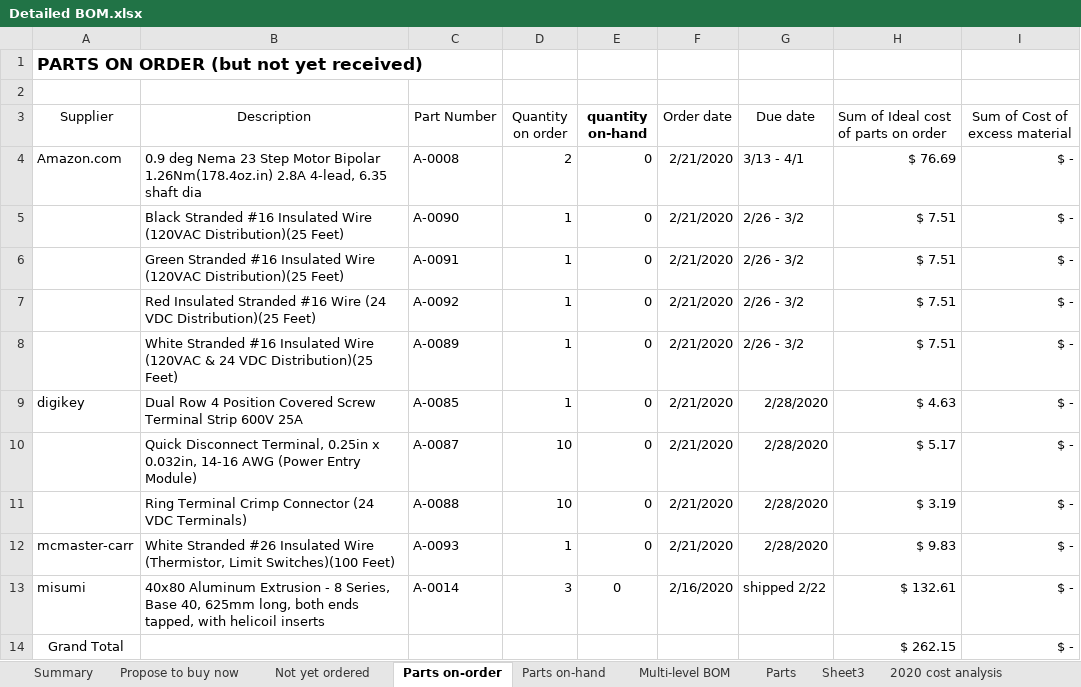
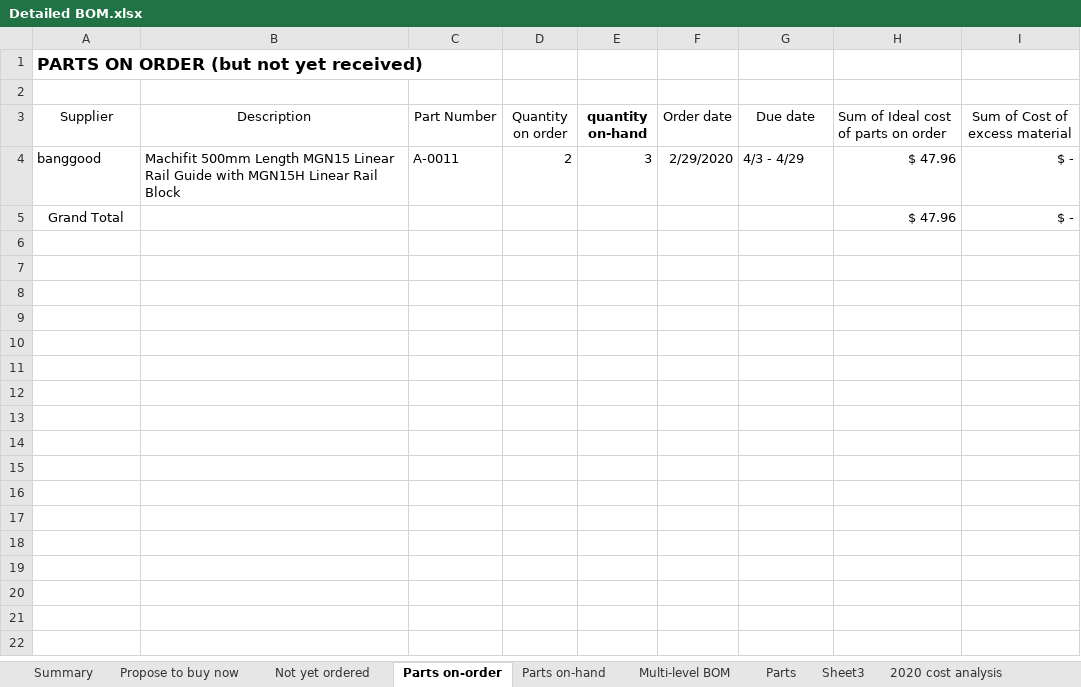
Before and after one commit to BainbridgeArtisanResourceNetwork/Mark4_printer, an Excel workbook: Detailed BOM.xlsx, sheet Parts on-order, drawn as a sheet; values as stored, in another font and other column widths than the file's, no borders; removed rows and columns are numbered as before the commit, all else as after; the diff names each change by its address in the sheet, - before the commit and + after, or states it on an @@ line.

```diff
--- a/Detailed BOM.xlsx (sheet Parts on-order)
+++ b/Detailed BOM.xlsx (sheet Parts on-order)
-row 4: Amazon.com | 0.9 deg Nema 23 Step Motor Bipolar 1.26Nm(178.4oz.in) 2.8A 4-lead, 6.35 shaft dia | A-0008 | 2 | 0 | 2/21/2020 | 3/13 - 4/1 | $ 76.69 | $ -
-row 5:  | Black Stranded #16 Insulated Wire (120VAC Distribution)(25 Feet) | A-0090 | 1 | 0 | 2/21/2020 | 2/26 - 3/2 | $ 7.51 | $ -
-row 6:  | Green Stranded #16 Insulated Wire (120VAC Distribution)(25 Feet) | A-0091 | 1 | 0 | 2/21/2020 | 2/26 - 3/2 | $ 7.51 | $ -
-row 7:  | Red Insulated Stranded #16 Wire (24 VDC Distribution)(25 Feet) | A-0092 | 1 | 0 | 2/21/2020 | 2/26 - 3/2 | $ 7.51 | $ -
-row 8:  | White Stranded #16 Insulated Wire (120VAC & 24 VDC Distribution)(25 Feet) | A-0089 | 1 | 0 | 2/21/2020 | 2/26 - 3/2 | $ 7.51 | $ -
-row 9: digikey | Dual Row 4 Position Covered Screw Terminal Strip 600V 25A | A-0085 | 1 | 0 | 2/21/2020 | 2/28/2020 | $ 4.63 | $ -
-row 10:  | Quick Disconnect Terminal, 0.25in x 0.032in, 14-16 AWG (Power Entry Module) | A-0087 | 10 | 0 | 2/21/2020 | 2/28/2020 | $ 5.17 | $ -
-row 11:  | Ring Terminal Crimp Connector (24 VDC Terminals) | A-0088 | 10 | 0 | 2/21/2020 | 2/28/2020 | $ 3.19 | $ -
-row 12: mcmaster-carr | White Stranded #26 Insulated Wire (Thermistor, Limit Switches)(100 Feet) | A-0093 | 1 | 0 | 2/21/2020 | 2/28/2020 | $ 9.83 | $ -
-row 13: misumi | 40x80 Aluminum Extrusion - 8 Series, Base 40, 625mm long, both ends tapped, with helicoil inserts | A-0014 | 3 | 0 | 2/16/2020 | shipped 2/22 | $ 132.61 | $ -
+row 4: banggood | Machifit 500mm Length MGN15 Linear Rail Guide with MGN15H Linear Rail Block | A-0011 | 2 | 3 | 2/29/2020 | 4/3 - 4/29 | $ 47.96 | $ -
-H5: $ 262.15
+H5: $ 47.96
```
Also changed, not shown: sheet Parts, sheet Parts on-hand, sheet Propose to buy now, sheet Multi-level BOM, sheet Summary, sheet Not yet ordered, 1 more sheet, formulas that keep their value, charts or pictures, 3 other files.
